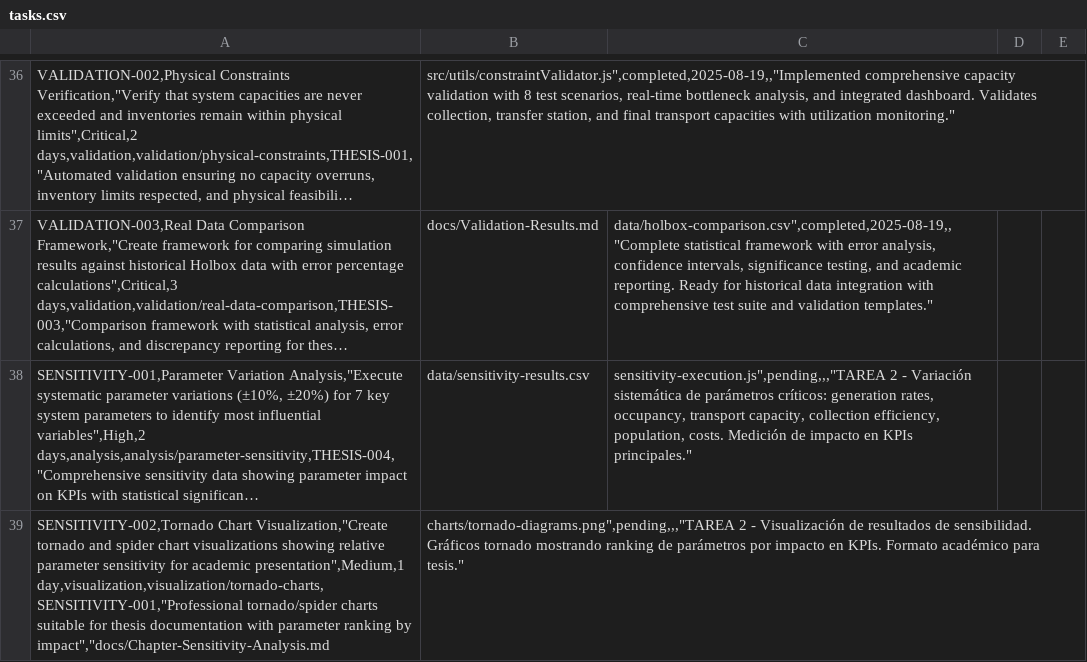
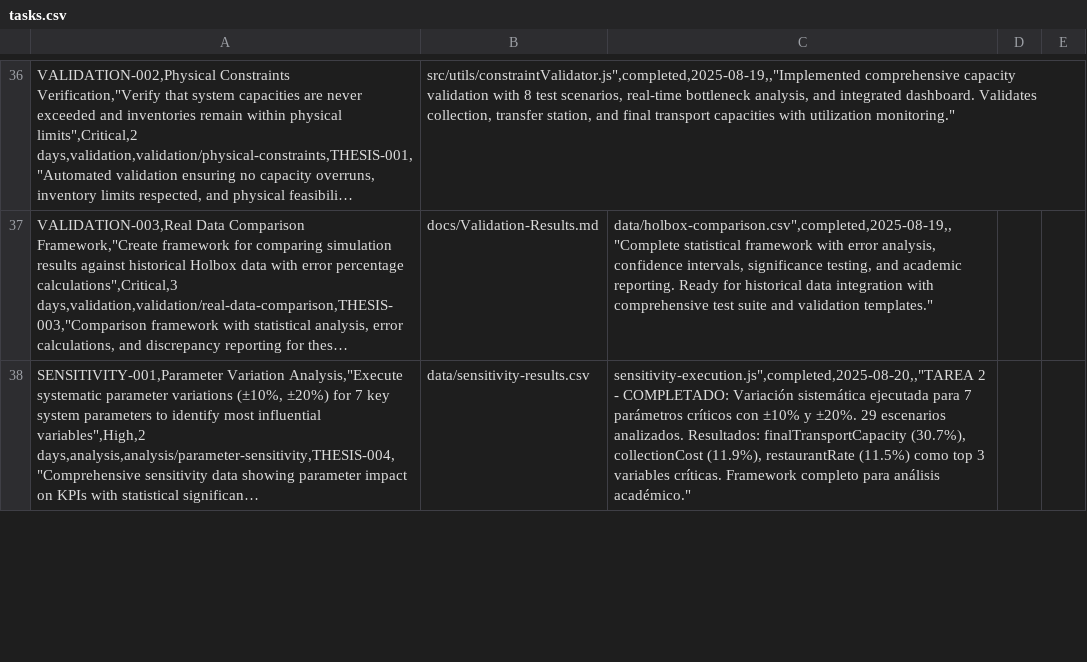
Before and after one commit to ramphastoslangosta/waste-simulator, a CSV file: tasks.csv, drawn as a sheet; only a part is shown, gaps mark what is left out; long unchanged cells end in …; removed rows and columns are numbered as before the commit, all else as after; the diff covers the shown part only; the diff names each change by its address in the sheet, - before the commit and + after, or states it on an @@ line.

```diff
--- a/tasks.csv
+++ b/tasks.csv
-C38: sensitivity-execution.js",pending,,,"TAREA 2 - Variación sistemática de parámetros críticos: generation rates, occupancy, transport capacity, collection efficiency, population, costs. Medición de impacto en KPIs principales."
+C38: sensitivity-execution.js",completed,2025-08-20,,"TAREA 2 - COMPLETADO: Variación sistemática ejecutada para 7 parámetros críticos con ±10% y ±20%. 29 escenarios analizados. Resultados: finalTransportCapacity (30.7%), collectionCost (11.9%), restaurantRate (11.5%) como top 3 variables críticas. Framework completo para análisis académico."
-row 39: SENSITIVITY-002,Tornado Chart Visualization,"Create tornado and spider chart visualizations showing relative parameter sensitivity for academic presentation",Medium,1 day,visualization,visualization/tornado-charts,SENSITIVITY-001,"Professional tornado/spider charts suitable for thesis documentation with parameter ranking by impact","docs/Chapter-Sensitivity-Analysis.md | charts/tornado-diagrams.png",pending,,,"TAREA 2 - Visualización de resultados de sensibilidad. Gráficos tornado mostrando ranking de parámetros por impacto en KPIs. Formato académico para tesis."
```
Also changed, not shown: 1 added row and 2 edited cells elsewhere in this file, 18 other files.
